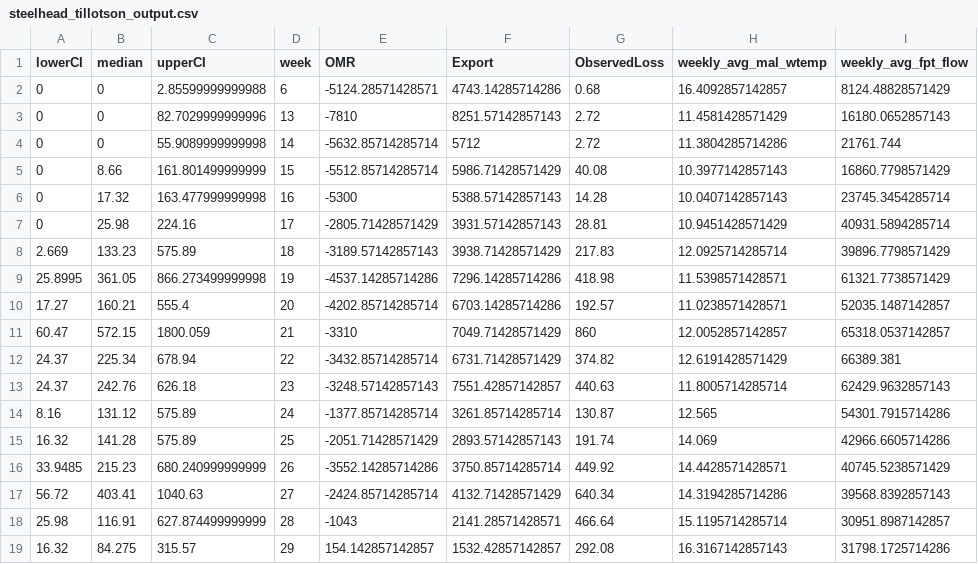
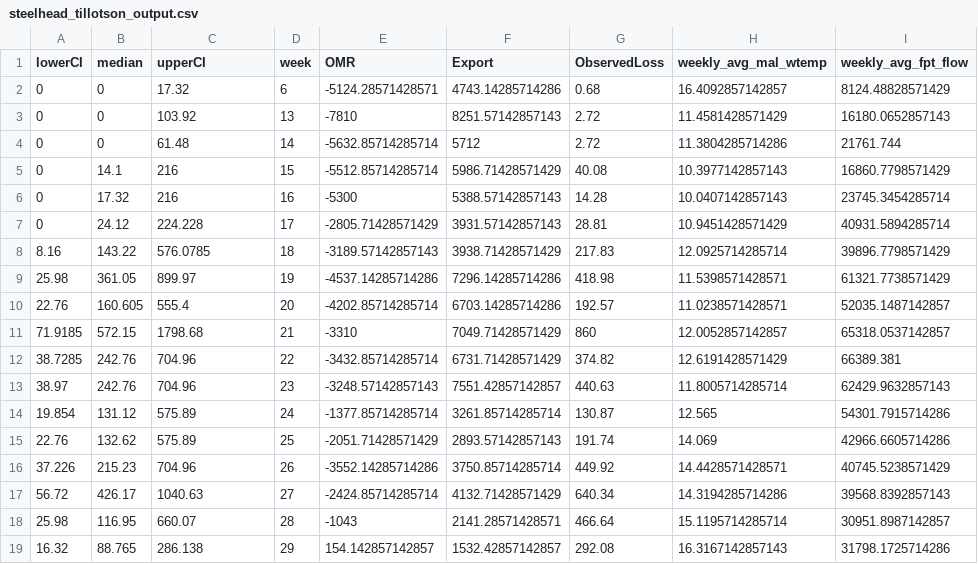
Before and after one commit to Columbia-Basin-Research-CBR/track-a-cohort, a CSV file: data/steelhead_tillotson_output.csv, drawn as a sheet; only a part is shown; the diff covers the shown part only; the diff names each change by its address in the sheet, - before the commit and + after, or states it on an @@ line.

```diff
--- a/data/steelhead_tillotson_output.csv
+++ b/data/steelhead_tillotson_output.csv
-C2 (upperCI): 2.85599999999988
+C2 (upperCI): 17.32
-C3 (upperCI): 82.7029999999996
+C3 (upperCI): 103.92
-C4 (upperCI): 55.9089999999998
+C4 (upperCI): 61.48
-B5 (median): 8.66
+B5 (median): 14.1
-C5 (upperCI): 161.801499999999
+C5 (upperCI): 216
-C6 (upperCI): 163.477999999998
+C6 (upperCI): 216
-B7 (median): 25.98
+B7 (median): 24.12
-C7 (upperCI): 224.16
+C7 (upperCI): 224.228
-A8 (lowerCI): 2.669
+A8 (lowerCI): 8.16
-B8 (median): 133.23
+B8 (median): 143.22
-C8 (upperCI): 575.89
+C8 (upperCI): 576.0785
-A9 (lowerCI): 25.8995
+A9 (lowerCI): 25.98
-C9 (upperCI): 866.273499999998
+C9 (upperCI): 899.97
-A10 (lowerCI): 17.27
+A10 (lowerCI): 22.76
-B10 (median): 160.21
+B10 (median): 160.605
-A11 (lowerCI): 60.47
+A11 (lowerCI): 71.9185
-C11 (upperCI): 1800.059
+C11 (upperCI): 1798.68
-A12 (lowerCI): 24.37
+A12 (lowerCI): 38.7285
-B12 (median): 225.34
+B12 (median): 242.76
-C12 (upperCI): 678.94
+C12 (upperCI): 704.96
-A13 (lowerCI): 24.37
+A13 (lowerCI): 38.97
-C13 (upperCI): 626.18
+C13 (upperCI): 704.96
-A14 (lowerCI): 8.16
+A14 (lowerCI): 19.854
-A15 (lowerCI): 16.32
+A15 (lowerCI): 22.76
-B15 (median): 141.28
+B15 (median): 132.62
-A16 (lowerCI): 33.9485
+A16 (lowerCI): 37.226
-C16 (upperCI): 680.240999999999
+C16 (upperCI): 704.96
-B17 (median): 403.41
+B17 (median): 426.17
-B18 (median): 116.91
+B18 (median): 116.95
-C18 (upperCI): 627.874499999999
+C18 (upperCI): 660.07
-B19 (median): 84.275
+B19 (median): 88.765
-C19 (upperCI): 315.57
+C19 (upperCI): 286.138
```
Also changed, not shown: 9 edited cells elsewhere in this file, data/winter_run_tillotson_output.csv, 32 other files.
